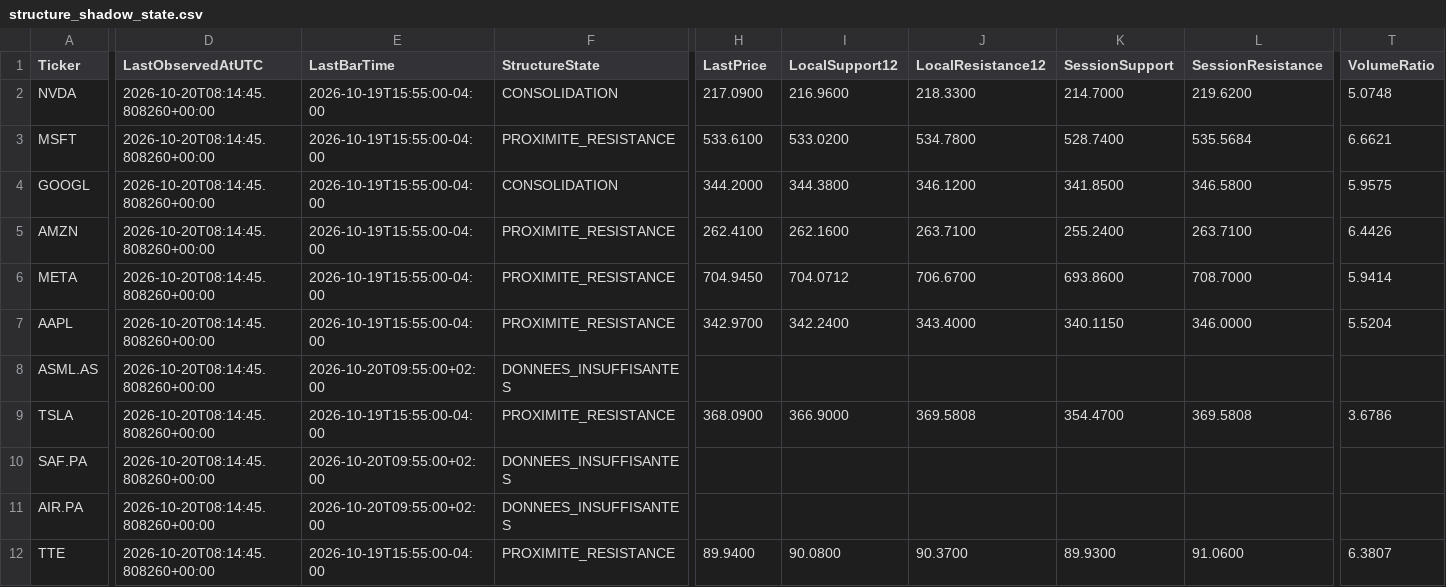
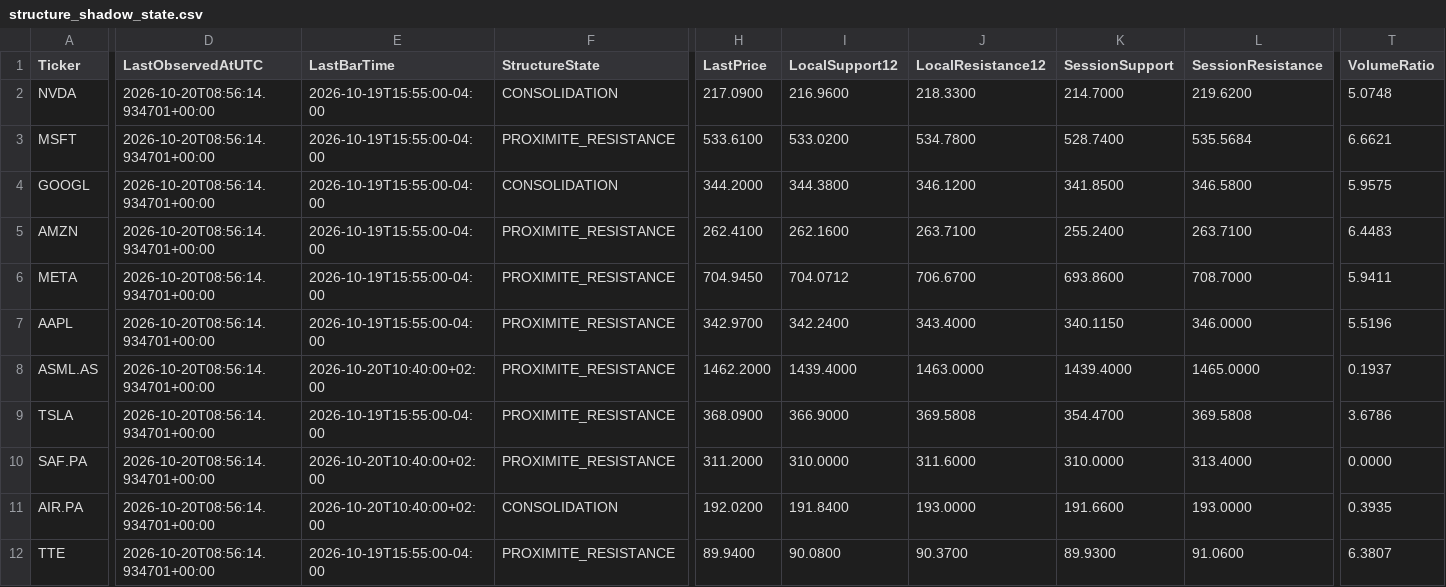
Before and after one commit to Thameur95/investment-assistant, a CSV file: historical_lab/results/structure_shadow_state.csv, drawn as a sheet; only a part is shown, gaps mark what is left out; the diff covers the shown part only; the diff names each change by its address in the sheet, - before the commit and + after, or states it on an @@ line.

```diff
--- a/historical_lab/results/structure_shadow_state.csv
+++ b/historical_lab/results/structure_shadow_state.csv
-D2:D12 (LastObservedAtUTC): 2026-10-20T08:14:45.808260+00:00
+D2:D12 (LastObservedAtUTC): 2026-10-20T08:56:14.934701+00:00
-T5 (VolumeRatio): 6.4426
+T5 (VolumeRatio): 6.4483
-T6 (VolumeRatio): 5.9414
+T6 (VolumeRatio): 5.9411
-T7 (VolumeRatio): 5.5204
+T7 (VolumeRatio): 5.5196
-E8 (LastBarTime): 2026-10-20T09:55:00+02:00
+E8 (LastBarTime): 2026-10-20T10:40:00+02:00
-F8 (StructureState): DONNEES_INSUFFISANTES
+F8 (StructureState): PROXIMITE_RESISTANCE
-H8 (LastPrice): (empty)
+H8 (LastPrice): 1462.2000
-I8 (LocalSupport12): (empty)
+I8 (LocalSupport12): 1439.4000
-J8 (LocalResistance12): (empty)
+J8 (LocalResistance12): 1463.0000
-K8 (SessionSupport): (empty)
+K8 (SessionSupport): 1439.4000
-L8 (SessionResistance): (empty)
+L8 (SessionResistance): 1465.0000
-T8 (VolumeRatio): (empty)
+T8 (VolumeRatio): 0.1937
-E10:E11 (LastBarTime): 2026-10-20T09:55:00+02:00
+E10:E11 (LastBarTime): 2026-10-20T10:40:00+02:00
-F10 (StructureState): DONNEES_INSUFFISANTES
+F10 (StructureState): PROXIMITE_RESISTANCE
-H10 (LastPrice): (empty)
+H10 (LastPrice): 311.2000
-I10 (LocalSupport12): (empty)
+I10 (LocalSupport12): 310.0000
-J10 (LocalResistance12): (empty)
+J10 (LocalResistance12): 311.6000
-K10 (SessionSupport): (empty)
+K10 (SessionSupport): 310.0000
-L10 (SessionResistance): (empty)
+L10 (SessionResistance): 313.4000
-T10 (VolumeRatio): (empty)
+T10 (VolumeRatio): 0.0000
-F11 (StructureState): DONNEES_INSUFFISANTES
+F11 (StructureState): CONSOLIDATION
-H11 (LastPrice): (empty)
+H11 (LastPrice): 192.0200
-I11 (LocalSupport12): (empty)
+I11 (LocalSupport12): 191.8400
-J11 (LocalResistance12): (empty)
+J11 (LocalResistance12): 193.0000
-K11 (SessionSupport): (empty)
+K11 (SessionSupport): 191.6600
-L11 (SessionResistance): (empty)
+L11 (SessionResistance): 193.0000
-T11 (VolumeRatio): (empty)
+T11 (VolumeRatio): 0.3935
```
Also changed, not shown: 13 edited cells elsewhere in this file, historical_lab/results/structure_observations.csv, historical_lab/results/structure_shadow_cash.csv, 8 other files.
